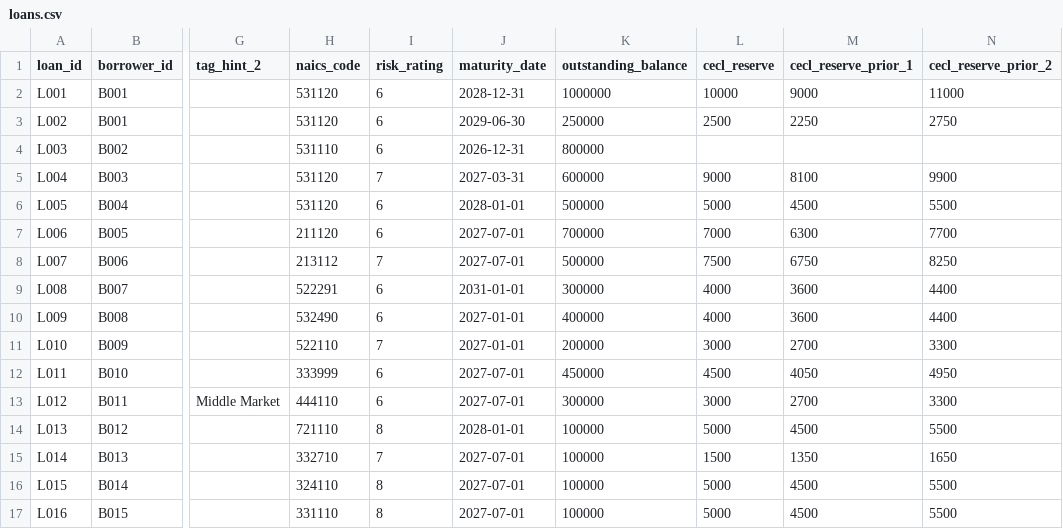
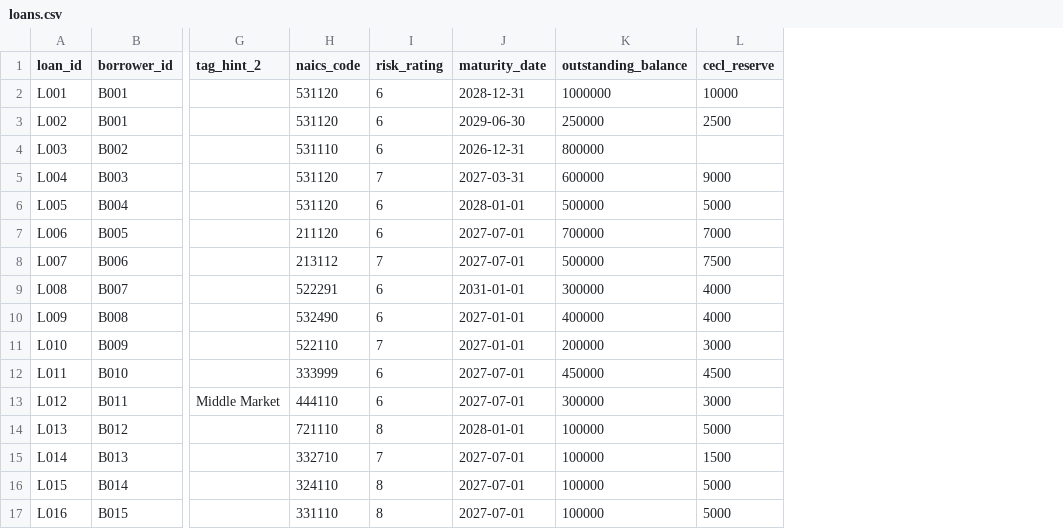
Before and after one commit to JackEPepper/Stress-Test-Engine, a CSV file: examples/data/loans.csv, drawn as a sheet; only a part is shown, gaps mark what is left out; the diff names each change by its address in the sheet, - before the commit and + after, or states it on an @@ line.

```diff
--- a/examples/data/loans.csv
+++ b/examples/data/loans.csv
-column M (cecl_reserve_prior_1), rows 2-17: 9000 | 2250 |  | 8100 | 4500 | 6300 | 6750 | 3600 | 3600 | 2700 | 4050 | 2700 | 4500 | 1350 | 4500 | 4500
-column N (cecl_reserve_prior_2), rows 2-17: 11000 | 2750 |  | 9900 | 5500 | 7700 | 8250 | 4400 | 4400 | 3300 | 4950 | 3300 | 5500 | 1650 | 5500 | 5500
```
Also changed, not shown: 13 other files.
